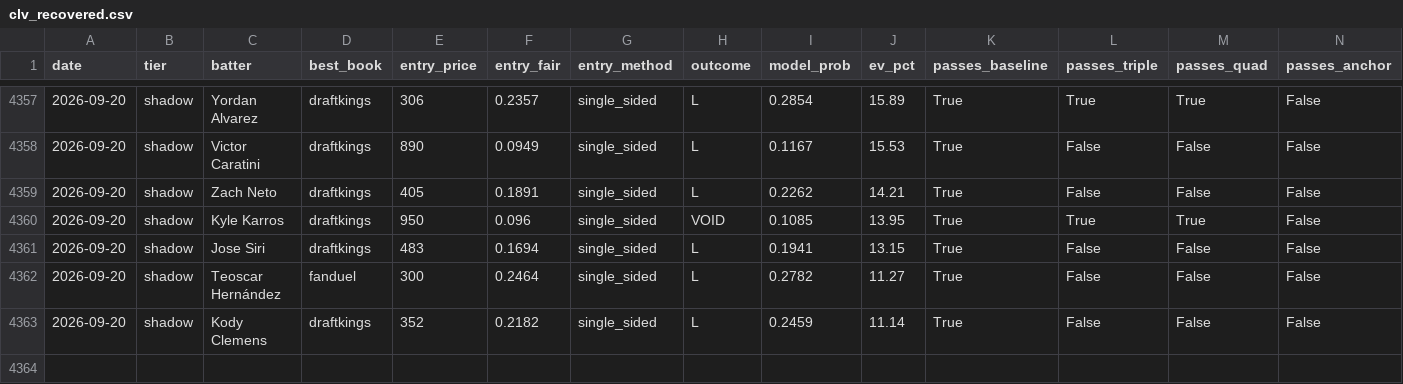
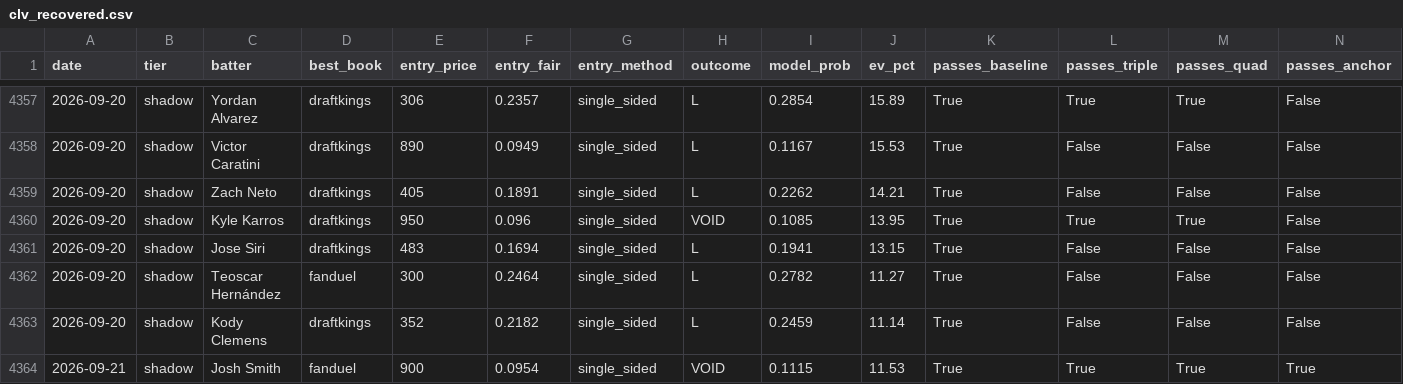
Before and after one commit to mtampellini/MLB-Home-Runs, a CSV file: backend/data/processed/clv_recovered.csv, drawn as a sheet; only a part is shown, gaps mark what is left out; rows hold the shown columns only; the diff names each change by its address in the sheet, - before the commit and + after, or states it on an @@ line.

```diff
--- a/backend/data/processed/clv_recovered.csv
+++ b/backend/data/processed/clv_recovered.csv
+row 4364: 2026-09-21 | shadow | Josh Smith | fanduel | 900 | 0.0954 | single_sided | VOID | 0.1115 | 11.53 | True | True | True | True
```
Also changed, not shown: 4 other files.
